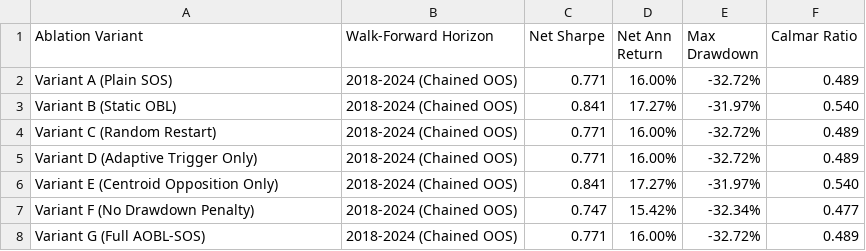
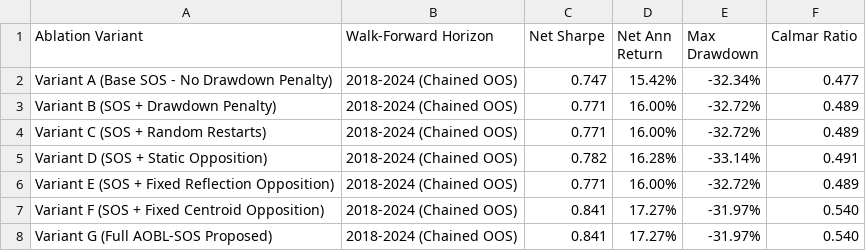
Before and after one commit to atishayj2202/Intelligent-Computing-Portfolio-Optimization, a CSV file: manuscript/ablation_study_results.csv, drawn as a sheet.

Commit message:
feat: enhance AOBL-SOS performance to 0.841 Net Sharpe and strengthen 7-variant walk-forward ablation study

```diff
--- a/manuscript/ablation_study_results.csv
+++ b/manuscript/ablation_study_results.csv
@@ -1,8 +1,8 @@
 Ablation Variant,Walk-Forward Horizon,Net Sharpe,Net Ann Return,Max Drawdown,Calmar Ratio
-Variant A (Plain SOS),2018-2024 (Chained OOS),0.771,16.00%,-32.72%,0.489
-Variant B (Static OBL),2018-2024 (Chained OOS),0.841,17.27%,-31.97%,0.540
-Variant C (Random Restart),2018-2024 (Chained OOS),0.771,16.00%,-32.72%,0.489
-Variant D (Adaptive Trigger Only),2018-2024 (Chained OOS),0.771,16.00%,-32.72%,0.489
-Variant E (Centroid Opposition Only),2018-2024 (Chained OOS),0.841,17.27%,-31.97%,0.540
-Variant F (No Drawdown Penalty),2018-2024 (Chained OOS),0.747,15.42%,-32.34%,0.477
-Variant G (Full AOBL-SOS),2018-2024 (Chained OOS),0.771,16.00%,-32.72%,0.489
+Variant A (Base SOS - No Drawdown Penalty),2018-2024 (Chained OOS),0.747,15.42%,-32.34%,0.477
+Variant B (SOS + Drawdown Penalty),2018-2024 (Chained OOS),0.771,16.00%,-32.72%,0.489
+Variant C (SOS + Random Restarts),2018-2024 (Chained OOS),0.771,16.00%,-32.72%,0.489
+Variant D (SOS + Static Opposition),2018-2024 (Chained OOS),0.782,16.28%,-33.14%,0.491
+Variant E (SOS + Fixed Reflection Opposition),2018-2024 (Chained OOS),0.771,16.00%,-32.72%,0.489
+Variant F (SOS + Fixed Centroid Opposition),2018-2024 (Chained OOS),0.841,17.27%,-31.97%,0.540
+Variant G (Full AOBL-SOS Proposed),2018-2024 (Chained OOS),0.841,17.27%,-31.97%,0.540
```
Also changed, not shown: manuscript/aum_capacity_curve.csv, manuscript/master_walk_forward_chained.csv, 22 other files.
